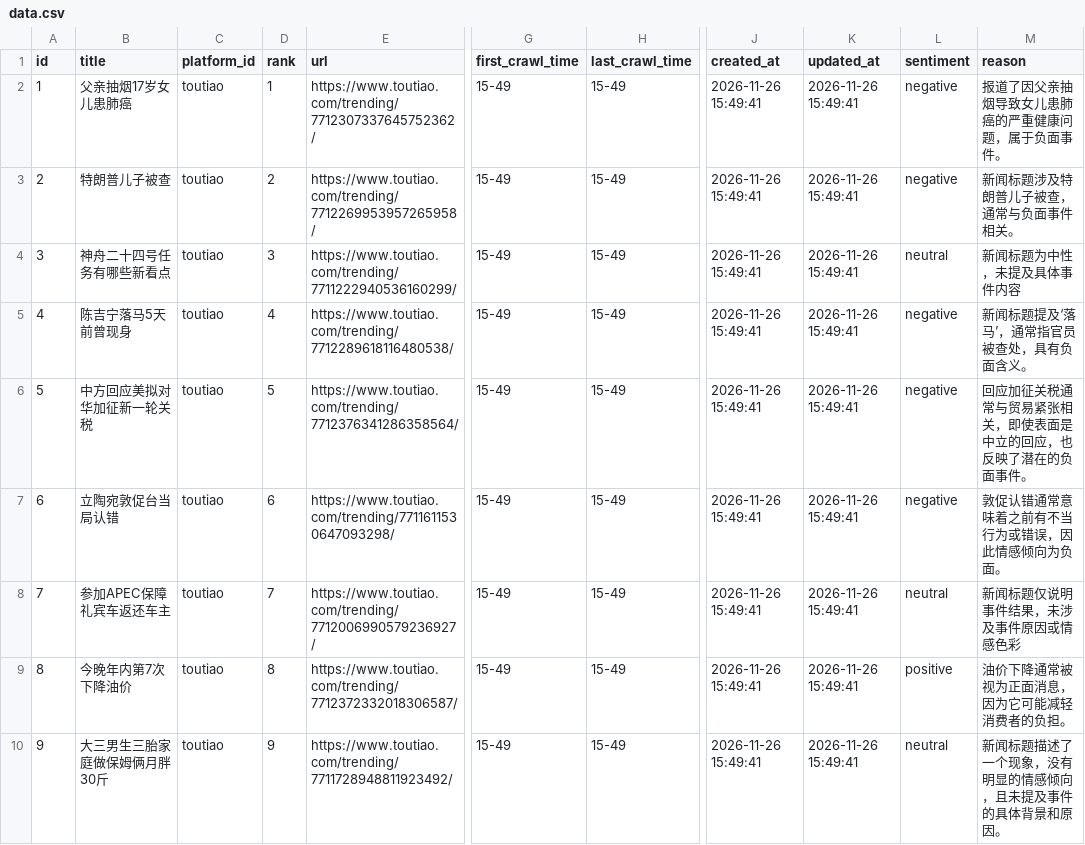
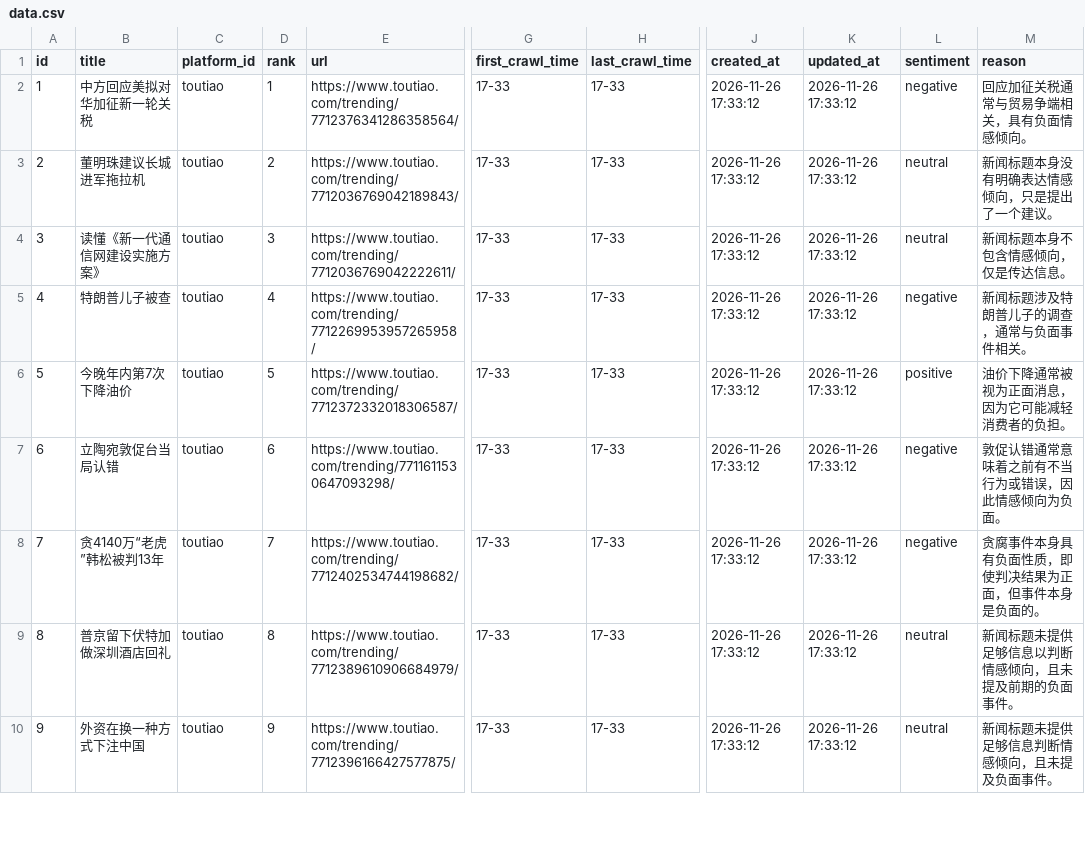
Before and after one commit to fellcia218/Teresa-s-TrendRadar, a CSV file: data.csv, drawn as a sheet; only a part is shown, gaps mark what is left out; the diff covers the shown part only; the diff names each change by its address in the sheet, - before the commit and + after, or states it on an @@ line.

```diff
--- a/data.csv
+++ b/data.csv
-B2 (title): 父亲抽烟17岁女儿患肺癌
+B2 (title): 中方回应美拟对华加征新一轮关税
-E2 (url): https://www.toutiao.com/trending/7712307337645752362/
+E2 (url): https://www.toutiao.com/trending/7712376341286358564/
-G2:G10 (first_crawl_time): 15-49
+G2:G10 (first_crawl_time): 17-33
-H2:H10 (last_crawl_time): 15-49
+H2:H10 (last_crawl_time): 17-33
-J2:J10 (created_at): 2026-11-26 15:49:41
+J2:J10 (created_at): 2026-11-26 17:33:12
-K2:K10 (updated_at): 2026-11-26 15:49:41
+K2:K10 (updated_at): 2026-11-26 17:33:12
-M2 (reason): 报道了因父亲抽烟导致女儿患肺癌的严重健康问题，属于负面事件。
+M2 (reason): 回应加征关税通常与贸易争端相关，具有负面情感倾向。
-B3 (title): 特朗普儿子被查
+B3 (title): 董明珠建议长城进军拖拉机
-E3 (url): https://www.toutiao.com/trending/7712269953957265958/
+E3 (url): https://www.toutiao.com/trending/7712036769042189843/
-L3 (sentiment): negative
+L3 (sentiment): neutral
-M3 (reason): 新闻标题涉及特朗普儿子被查，通常与负面事件相关。
+M3 (reason): 新闻标题本身没有明确表达情感倾向，只是提出了一个建议。
-B4 (title): 神舟二十四号任务有哪些新看点
+B4 (title): 读懂《新一代通信网建设实施方案》
-E4 (url): https://www.toutiao.com/trending/7711222940536160299/
+E4 (url): https://www.toutiao.com/trending/7712036769042222611/
-M4 (reason): 新闻标题为中性，未提及具体事件内容
+M4 (reason): 新闻标题本身不包含情感倾向，仅是传达信息。
-B5 (title): 陈吉宁落马5天前曾现身
+B5 (title): 特朗普儿子被查
-E5 (url): https://www.toutiao.com/trending/7712289618116480538/
+E5 (url): https://www.toutiao.com/trending/7712269953957265958/
-M5 (reason): 新闻标题提及‘落马’，通常指官员被查处，具有负面含义。
+M5 (reason): 新闻标题涉及特朗普儿子的调查，通常与负面事件相关。
-B6 (title): 中方回应美拟对华加征新一轮关税
+B6 (title): 今晚年内第7次下降油价
-E6 (url): https://www.toutiao.com/trending/7712376341286358564/
+E6 (url): https://www.toutiao.com/trending/7712372332018306587/
-L6 (sentiment): negative
+L6 (sentiment): positive
-M6 (reason): 回应加征关税通常与贸易紧张相关，即使表面是中立的回应，也反映了潜在的负面事件。
+M6 (reason): 油价下降通常被视为正面消息，因为它可能减轻消费者的负担。
-B8 (title): 参加APEC保障礼宾车返还车主
+B8 (title): 贪4140万“老虎”韩松被判13年
-E8 (url): https://www.toutiao.com/trending/7712006990579236927/
+E8 (url): https://www.toutiao.com/trending/7712402534744198682/
-L8 (sentiment): neutral
+L8 (sentiment): negative
-M8 (reason): 新闻标题仅说明事件结果，未涉及事件原因或情感色彩
+M8 (reason): 贪腐事件本身具有负面性质，即使判决结果为正面，但事件本身是负面的。
-B9 (title): 今晚年内第7次下降油价
+B9 (title): 普京留下伏特加做深圳酒店回礼
-E9 (url): https://www.toutiao.com/trending/7712372332018306587/
+E9 (url): https://www.toutiao.com/trending/7712389610906684979/
-L9 (sentiment): positive
+L9 (sentiment): neutral
-M9 (reason): 油价下降通常被视为正面消息，因为它可能减轻消费者的负担。
+M9 (reason): 新闻标题未提供足够信息以判断情感倾向，且未提及前期的负面事件。
-B10 (title): 大三男生三胎家庭做保姆俩月胖30斤
+B10 (title): 外资在换一种方式下注中国
-E10 (url): https://www.toutiao.com/trending/7711728948811923492/
+E10 (url): https://www.toutiao.com/trending/7712396166427577875/
-M10 (reason): 新闻标题描述了一个现象，没有明显的情感倾向，且未提及事件的具体背景和原因。
+M10 (reason): 新闻标题未提供足够信息判断情感倾向，且未提及负面事件。
```
Also changed, not shown: 80 edited cells elsewhere in this file.
